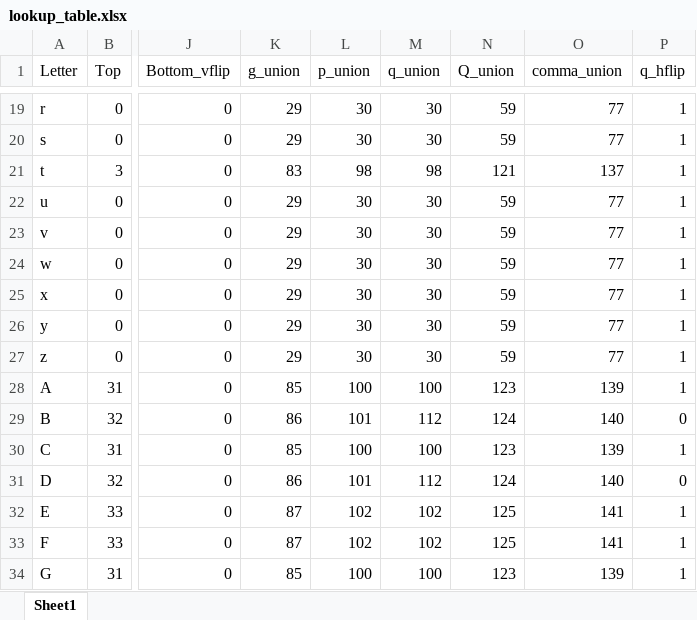
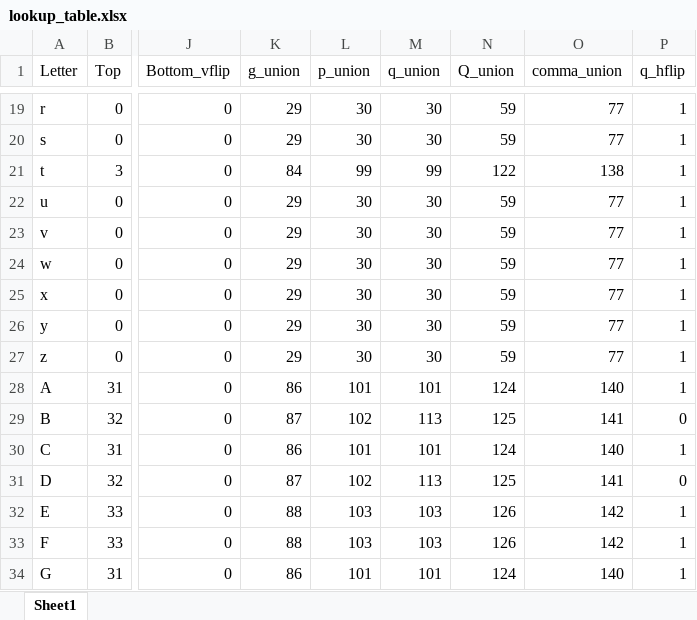
Before and after one commit to clhin/megatale, an Excel workbook: misc/lookup_table.xlsx, sheet Sheet1, drawn as a sheet; only a part is shown, gaps mark what is left out; values as stored, in another font and other column widths than the file's, no borders; the diff covers the shown part only; the diff names each change by its address in the sheet, - before the commit and + after, or states it on an @@ line.

```diff
--- a/misc/lookup_table.xlsx (sheet Sheet1)
+++ b/misc/lookup_table.xlsx (sheet Sheet1)
-K21 (g_union): 83
+K21 (g_union): 84
-L21 (p_union): 98
+L21 (p_union): 99
-M21 (q_union): 98
+M21 (q_union): 99
-N21 (Q_union): 121
+N21 (Q_union): 122
-O21 (comma_union): 137
+O21 (comma_union): 138
-K28 (g_union): 85
+K28 (g_union): 86
-L28 (p_union): 100
+L28 (p_union): 101
-M28 (q_union): 100
+M28 (q_union): 101
-N28 (Q_union): 123
+N28 (Q_union): 124
-O28 (comma_union): 139
+O28 (comma_union): 140
-K29 (g_union): 86
+K29 (g_union): 87
-L29 (p_union): 101
+L29 (p_union): 102
-M29 (q_union): 112
+M29 (q_union): 113
-N29 (Q_union): 124
+N29 (Q_union): 125
-O29 (comma_union): 140
+O29 (comma_union): 141
-K30 (g_union): 85
+K30 (g_union): 86
-L30 (p_union): 100
+L30 (p_union): 101
-M30 (q_union): 100
+M30 (q_union): 101
-N30 (Q_union): 123
+N30 (Q_union): 124
-O30 (comma_union): 139
+O30 (comma_union): 140
-K31 (g_union): 86
+K31 (g_union): 87
-L31 (p_union): 101
+L31 (p_union): 102
-M31 (q_union): 112
+M31 (q_union): 113
-N31 (Q_union): 124
+N31 (Q_union): 125
-O31 (comma_union): 140
+O31 (comma_union): 141
-K32:K33 (g_union): 87
+K32:K33 (g_union): 88
-L32:L33 (p_union): 102
+L32:L33 (p_union): 103
-M32:M33 (q_union): 102
+M32:M33 (q_union): 103
-N32:N33 (Q_union): 125
+N32:N33 (Q_union): 126
-O32:O33 (comma_union): 141
+O32:O33 (comma_union): 142
-K34 (g_union): 85
+K34 (g_union): 86
-L34 (p_union): 100
+L34 (p_union): 101
-M34 (q_union): 100
+M34 (q_union): 101
-N34 (Q_union): 123
+N34 (Q_union): 124
-O34 (comma_union): 139
+O34 (comma_union): 140
```
Also changed, not shown: 1 added row and 225 edited cells elsewhere in this sheet, 4 other files.
